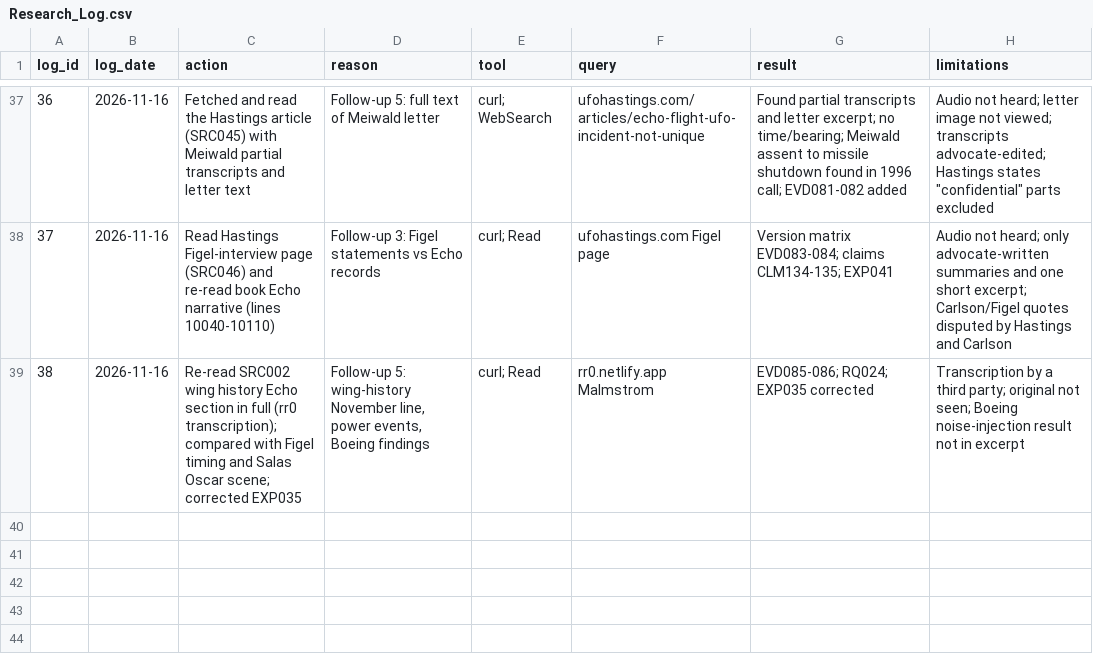
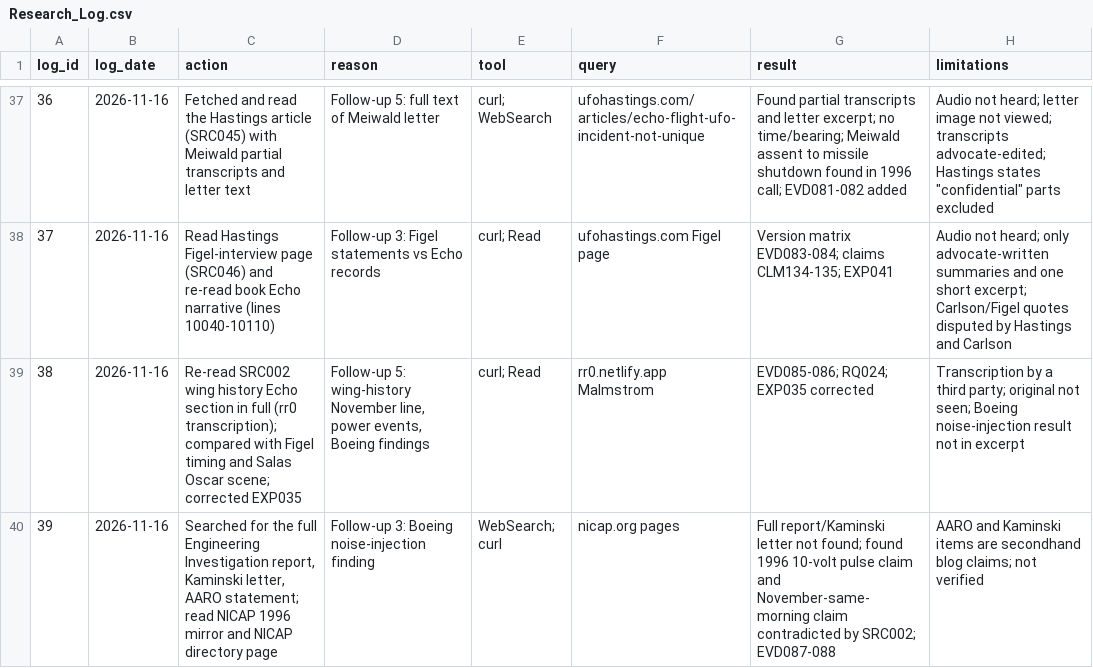
Before and after one commit to l0ophole/book-research, a CSV file: research/database/csv/Research_Log.csv, drawn as a sheet; only a part is shown, gaps mark what is left out; the diff names each change by its address in the sheet, - before the commit and + after, or states it on an @@ line.

```diff
--- a/research/database/csv/Research_Log.csv
+++ b/research/database/csv/Research_Log.csv
+row 40: 39 | 2026-11-16 | Searched for the full Engineering Investigation report, Kaminski letter, AARO statement; read NICAP 1996 mirror and NICAP directory page | Follow-up 3: Boeing noise-injection finding | WebSearch; curl | nicap.org pages | Full report/Kaminski letter not found; found 1996 10-volt pulse claim and November-same-morning claim contradicted by SRC002; EVD087-088 | AARO and Kaminski items are secondhand blog claims; not verified
```
Also changed, not shown: research/database/csv/Evidence_Records.csv, research/database/csv/Missing_Records.csv, 32 other files.
